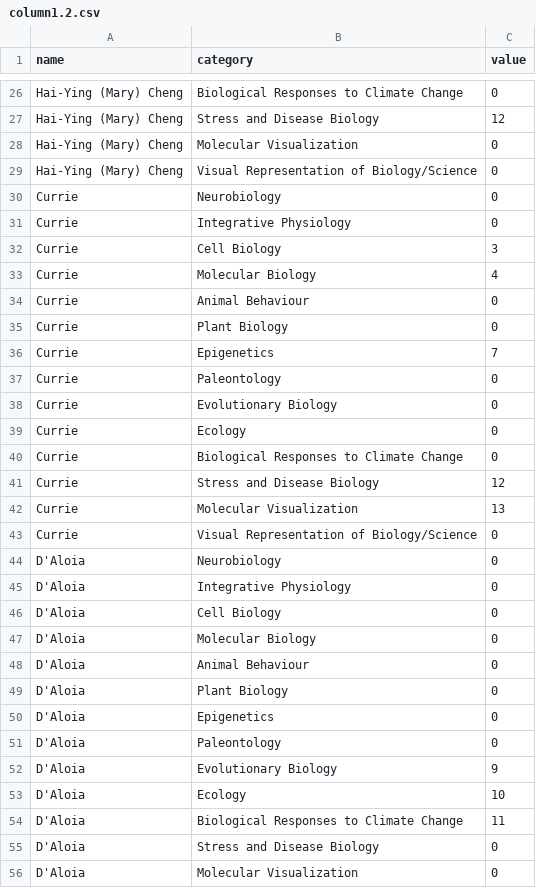
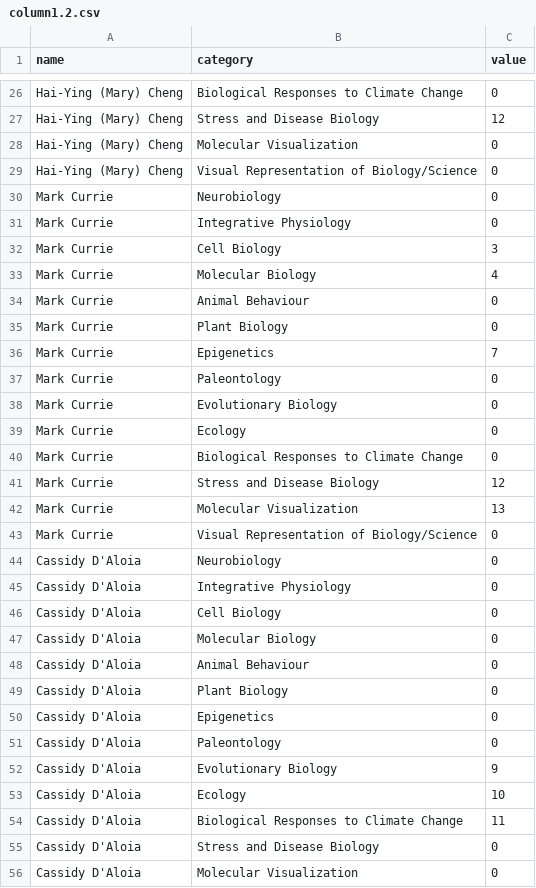
Before and after one commit to jerrbearo/UTMbiology, a CSV file: column1.2.csv, drawn as a sheet; only a part is shown, gaps mark what is left out; the diff covers the shown part only.

Commit message:
Update column1.2.csv

```diff
--- a/column1.2.csv
+++ b/column1.2.csv
@@ -29,28 +29,28 @@ Hai-Ying (Mary) Cheng,Molecular Visualization,0
 Hai-Ying (Mary) Cheng,Visual Representation of Biology/Science,0
-Currie,Neurobiology,0
-Currie,Integrative Physiology,0
-Currie,Cell Biology,3
-Currie,Molecular Biology,4
-Currie,Animal Behaviour,0
-Currie,Plant Biology,0
-Currie,Epigenetics,7
-Currie,Paleontology,0
-Currie,Evolutionary Biology,0
-Currie,Ecology,0
-Currie,Biological Responses to Climate Change,0
-Currie,Stress and Disease Biology,12
-Currie,Molecular Visualization,13
-Currie,Visual Representation of Biology/Science,0
-D'Aloia,Neurobiology,0
-D'Aloia,Integrative Physiology,0
-D'Aloia,Cell Biology,0
-D'Aloia,Molecular Biology,0
-D'Aloia,Animal Behaviour,0
-D'Aloia,Plant Biology,0
-D'Aloia,Epigenetics,0
-D'Aloia,Paleontology,0
-D'Aloia,Evolutionary Biology,9
-D'Aloia,Ecology,10
-D'Aloia,Biological Responses to Climate Change,11
-D'Aloia,Stress and Disease Biology,0
-D'Aloia,Molecular Visualization,0
+Mark Currie,Neurobiology,0
+Mark Currie,Integrative Physiology,0
+Mark Currie,Cell Biology,3
+Mark Currie,Molecular Biology,4
+Mark Currie,Animal Behaviour,0
+Mark Currie,Plant Biology,0
+Mark Currie,Epigenetics,7
+Mark Currie,Paleontology,0
+Mark Currie,Evolutionary Biology,0
+Mark Currie,Ecology,0
+Mark Currie,Biological Responses to Climate Change,0
+Mark Currie,Stress and Disease Biology,12
+Mark Currie,Molecular Visualization,13
+Mark Currie,Visual Representation of Biology/Science,0
+Cassidy D'Aloia,Neurobiology,0
+Cassidy D'Aloia,Integrative Physiology,0
+Cassidy D'Aloia,Cell Biology,0
+Cassidy D'Aloia,Molecular Biology,0
+Cassidy D'Aloia,Animal Behaviour,0
+Cassidy D'Aloia,Plant Biology,0
+Cassidy D'Aloia,Epigenetics,0
+Cassidy D'Aloia,Paleontology,0
+Cassidy D'Aloia,Evolutionary Biology,9
+Cassidy D'Aloia,Ecology,10
+Cassidy D'Aloia,Biological Responses to Climate Change,11
+Cassidy D'Aloia,Stress and Disease Biology,0
+Cassidy D'Aloia,Molecular Visualization,0
```
Also changed, not shown: 113 edited cells elsewhere in this file.
